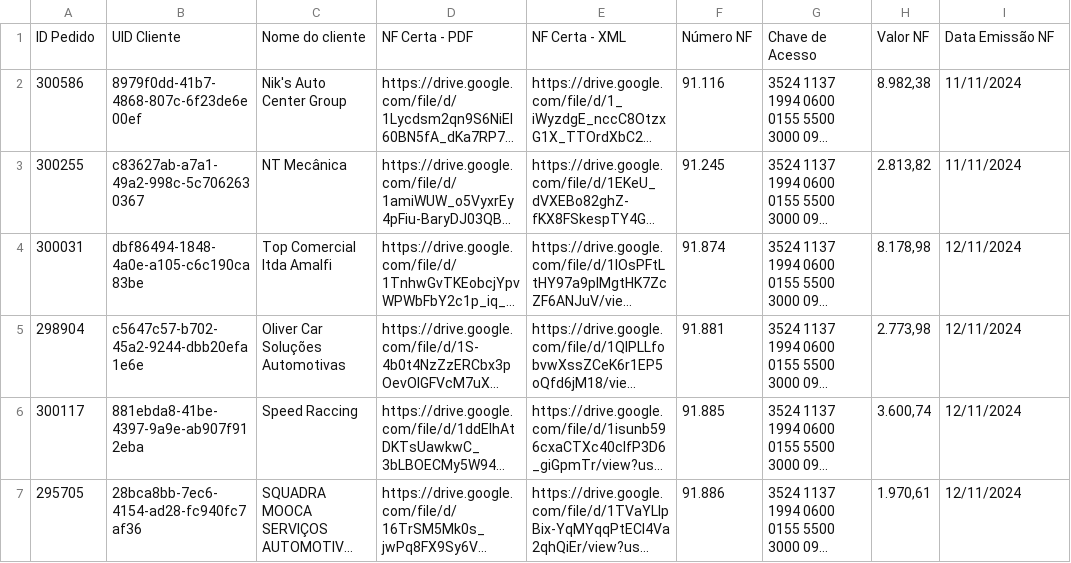
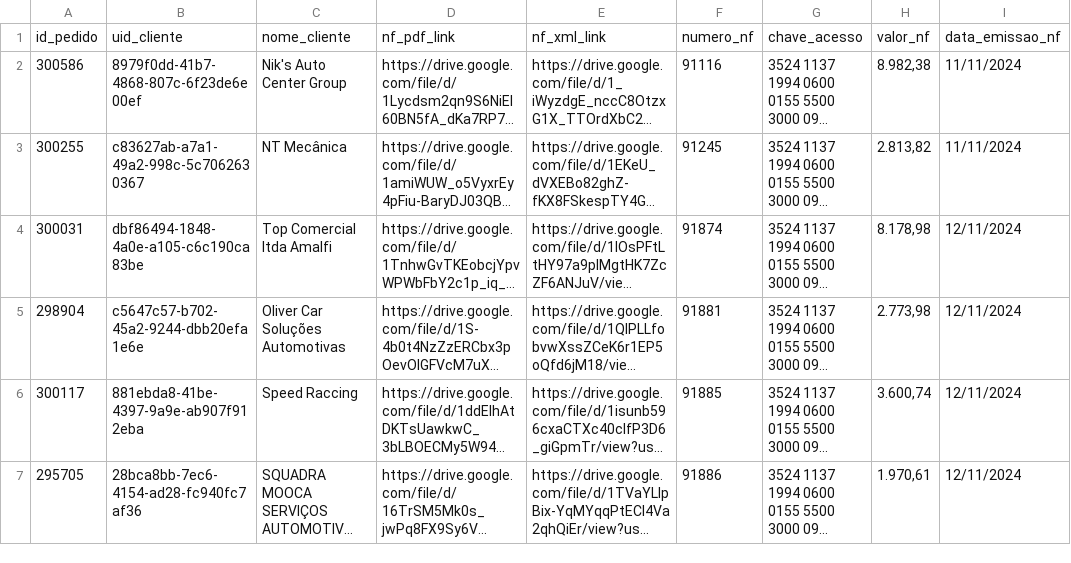
Before and after one commit to mecanizou-eco/credix-toolkit, a CSV file: Credix - Manual - NFs.csv, drawn as a sheet; long unchanged cells end in …; removed rows and columns are numbered as before the commit, all else as after; the diff names each change by its address in the sheet, - before the commit and + after, or states it on an @@ line.

```diff
--- a/Credix - Manual - NFs.csv
+++ b/Credix - Manual - NFs.csv
-row 1: ID Pedido | UID Cliente | Nome do cliente | NF Certa - PDF | NF Certa - XML | Número NF | Chave de Acesso | Valor NF | Data Emissão NF
+row 1: id_pedido | uid_cliente | nome_cliente | nf_pdf_link | nf_xml_link | numero_nf | chave_acesso | valor_nf | data_emissao_nf
-F2: 91.116
+F2: 91116
-F3: 91.245
+F3: 91245
-F4: 91.874
+F4: 91874
-F5: 91.881
+F5: 91881
-F6: 91.885
+F6: 91885
-F7: 91.886
+F7: 91886
```
Also changed, not shown: 16 other files.
